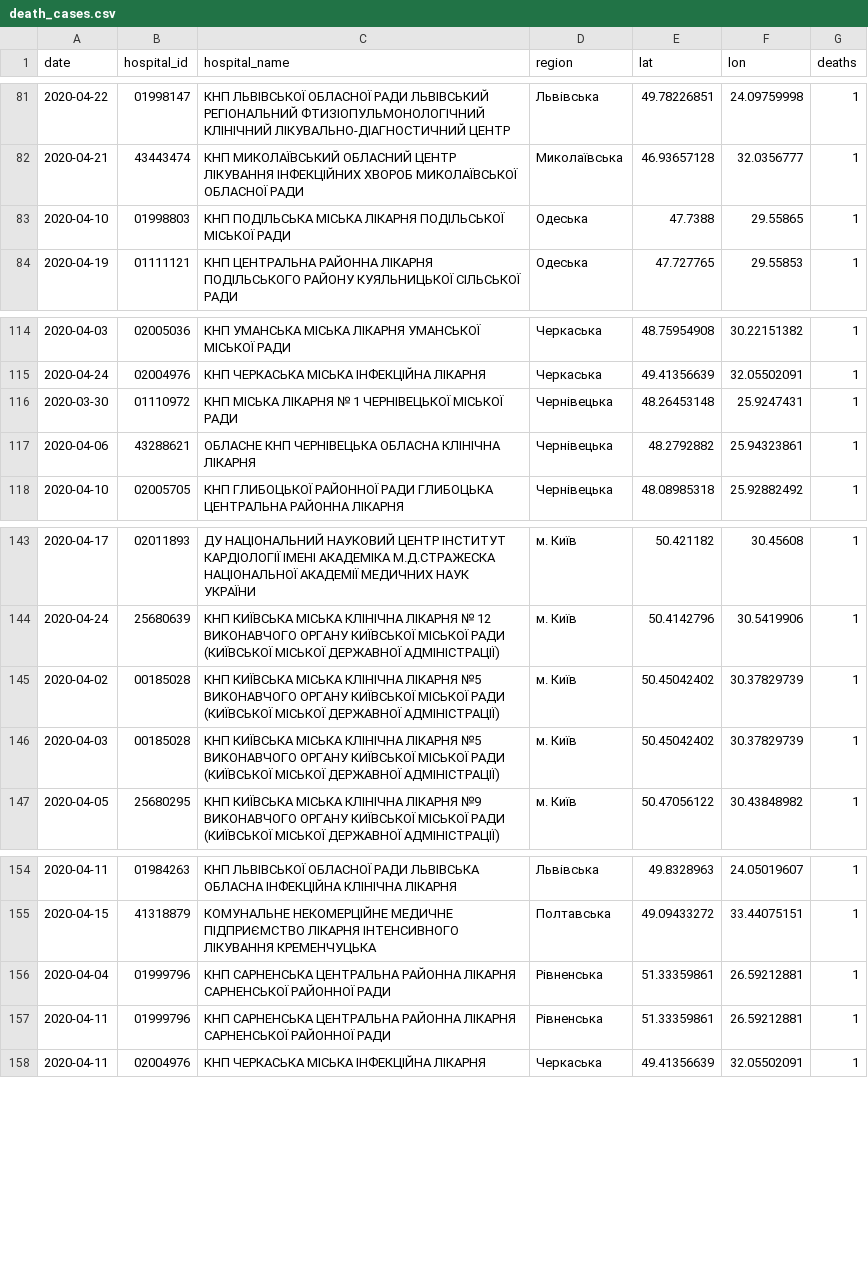
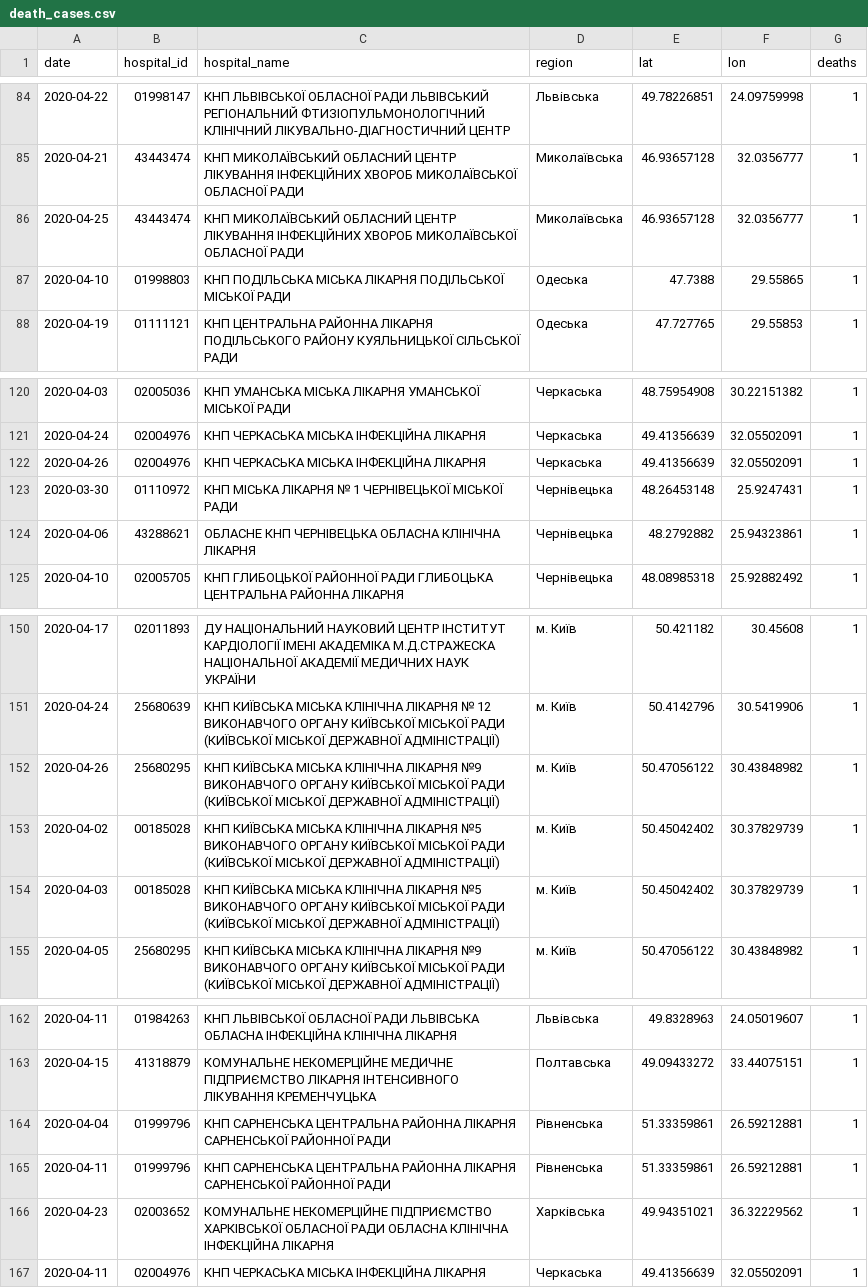
Before and after one commit to texty/covid-19, a CSV file: data/ukraine/death_cases.csv, drawn as a sheet; only a part is shown, gaps mark what is left out; the diff covers the shown part only.

```diff
--- a/data/ukraine/death_cases.csv
+++ b/data/ukraine/death_cases.csv
@@ -82,2 +85,3 @@
 2020-04-21,"43443474","КНП МИКОЛАЇВСЬКИЙ ОБЛАСНИЙ ЦЕНТР ЛІКУВАННЯ ІНФЕКЦІЙНИХ ХВОРОБ МИКОЛАЇВСЬКОЇ ОБЛАСНОЇ РАДИ","Миколаївська",46.93657128,32.0356777,1
+2020-04-25,"43443474","КНП МИКОЛАЇВСЬКИЙ ОБЛАСНИЙ ЦЕНТР ЛІКУВАННЯ ІНФЕКЦІЙНИХ ХВОРОБ МИКОЛАЇВСЬКОЇ ОБЛАСНОЇ РАДИ","Миколаївська",46.93657128,32.0356777,1
 2020-04-10,"01998803","КНП ПОДІЛЬСЬКА МІСЬКА ЛІКАРНЯ ПОДІЛЬСЬКОЇ  МІСЬКОЇ РАДИ","Одеська",47.7388,29.55865,1
@@ -115,2 +121,3 @@
 2020-04-24,"02004976","КНП ЧЕРКАСЬКА МІСЬКА ІНФЕКЦІЙНА ЛІКАРНЯ","Черкаська",49.41356639,32.05502091,1
+2020-04-26,"02004976","КНП ЧЕРКАСЬКА МІСЬКА ІНФЕКЦІЙНА ЛІКАРНЯ","Черкаська",49.41356639,32.05502091,1
 2020-03-30,"01110972","КНП МІСЬКА ЛІКАРНЯ № 1 ЧЕРНІВЕЦЬКОЇ МІСЬКОЇ РАДИ","Чернівецька",48.26453148,25.9247431,1
@@ -144,2 +151,3 @@
 2020-04-24,"25680639","КНП КИЇВСЬКА МІСЬКА КЛІНІЧНА ЛІКАРНЯ № 12 ВИКОНАВЧОГО ОРГАНУ КИЇВСЬКОЇ МІСЬКОЇ РАДИ (КИЇВСЬКОЇ МІСЬКОЇ ДЕРЖАВНОЇ АДМІНІСТРАЦІЇ)","м. Київ",50.4142796,30.5419906,1
+2020-04-26,"25680295","КНП КИЇВСЬКА МІСЬКА КЛІНІЧНА ЛІКАРНЯ №9 ВИКОНАВЧОГО ОРГАНУ КИЇВСЬКОЇ МІСЬКОЇ РАДИ (КИЇВСЬКОЇ МІСЬКОЇ ДЕРЖАВНОЇ АДМІНІСТРАЦІЇ)","м. Київ",50.47056122,30.43848982,1
 2020-04-02,"00185028","КНП КИЇВСЬКА МІСЬКА КЛІНІЧНА ЛІКАРНЯ №5 ВИКОНАВЧОГО ОРГАНУ КИЇВСЬКОЇ МІСЬКОЇ РАДИ (КИЇВСЬКОЇ МІСЬКОЇ ДЕРЖАВНОЇ АДМІНІСТРАЦІЇ)","м. Київ",50.45042402,30.37829739,1
@@ -157,2 +165,3 @@
 2020-04-11,"01999796","КНП САРНЕНСЬКА ЦЕНТРАЛЬНА РАЙОННА ЛІКАРНЯ САРНЕНСЬКОЇ РАЙОННОЇ РАДИ","Рівненська",51.33359861,26.59212881,1
+2020-04-23,"02003652","КОМУНАЛЬНЕ  НЕКОМЕРЦІЙНЕ ПІДПРИЄМСТВО ХАРКІВСЬКОЇ ОБЛАСНОЇ РАДИ ОБЛАСНА КЛІНІЧНА ІНФЕКЦІЙНА ЛІКАРНЯ","Харківська",49.94351021,36.32229562,1
 2020-04-11,"02004976","КНП ЧЕРКАСЬКА МІСЬКА ІНФЕКЦІЙНА ЛІКАРНЯ","Черкаська",49.41356639,32.05502091,1
```
Also changed, not shown: 7 added rows elsewhere in this file, data/ukraine/cases_by_date.csv, data/ukraine/cases_by_region.csv, 2 other files.
